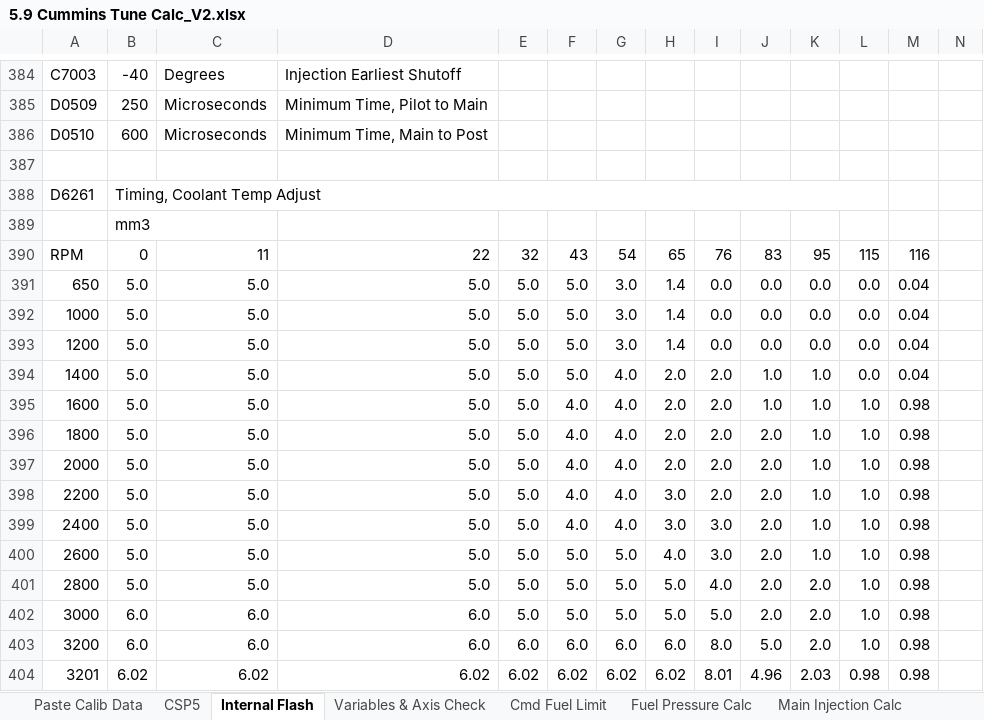
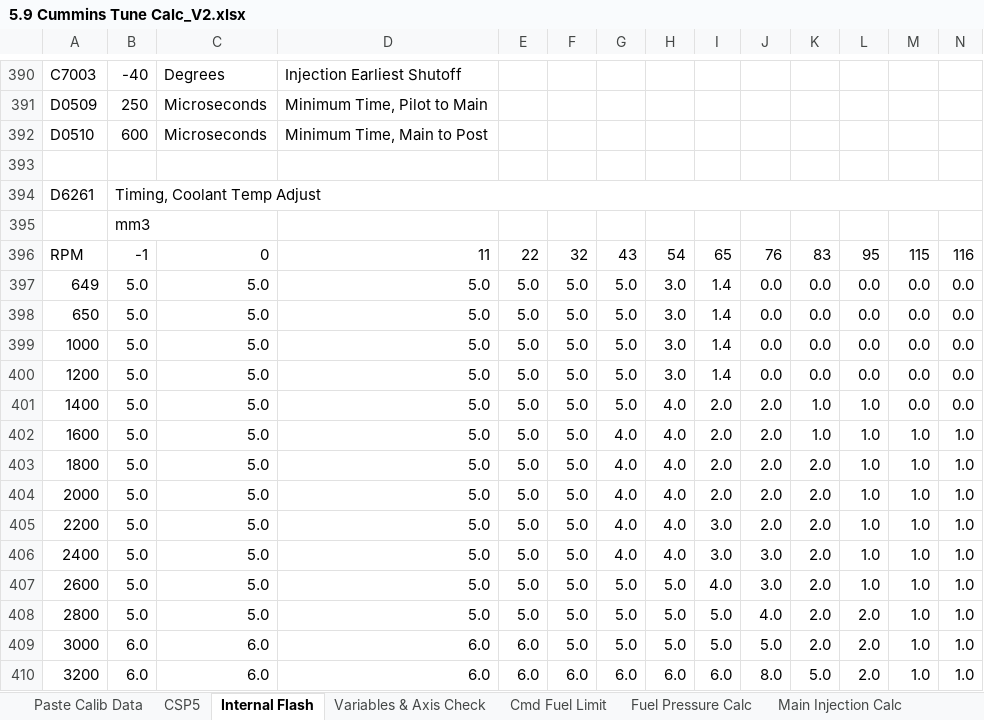
Before and after one commit to akudlacek/cummins_tuning_calc, an Excel workbook: 5.9 Cummins Tune Calc_V2.xlsx, sheet Internal Flash, drawn as a sheet; only a part is shown, gaps mark what is left out; values as stored, in another font and other column widths than the file's, no cell formats; conditional formats not drawn; removed rows and columns are numbered as before the commit, all else as after; rows hold the shown columns only; the diff covers the shown part only; the diff names each change by its address in the sheet, - before the commit and + after, or states it on an @@ line.

```diff
--- a/5.9 Cummins Tune Calc_V2.xlsx (sheet Internal Flash)
+++ b/5.9 Cummins Tune Calc_V2.xlsx (sheet Internal Flash)
-B388:L388 merged
+B394:N394 merged
-row 390: RPM | 0 | 11 | 22 | 32 | 43 | 54 | 65 | 76 | 83 | 95 | 115 | 116
+row 396: RPM | -1 | 0 | 11 | 22 | 32 | 43 | 54 | 65 | 76 | 83 | 95 | 115 | 116
+row 397: 649 | 5.0 | 5.0 | 5.0 | 5.0 | 5.0 | 5.0 | 3.0 | 1.4 | 0.0 | 0.0 | 0.0 | 0.0 | 0.0
-G398:G400: 3.0
+G398:G400: 5.0
-H398:H400: 1.4
+H398:H400: 3.0
-I398:I400: 0.0
+I398:I400: 1.4
-M398:M401: 0.04
+M398:M401: 0.0
-N398:N401: (empty)
+N398:N401: 0.0
-G401: 4.0
+G401: 5.0
-H401:H404: 2.0
+H401:H404: 4.0
-J401:J402: 1.0
+J401:J402: 2.0
-L401: 0.0
+L401: 1.0
-F402:F406: 4.0
+F402:F406: 5.0
-M402:M410: 0.98
+M402:M410: 1.0
-N402:N410: (empty)
+N402:N410: 1.0
-K403:K407: 1.0
+K403:K407: 2.0
-H405:H406: 3.0
+H405:H406: 4.0
-I405: 2.0
+I405: 3.0
-J406:J407: 2.0
+J406:J407: 3.0
-H407: 4.0
+H407: 5.0
-I407: 3.0
+I407: 4.0
-I408: 4.0
+I408: 5.0
-J408: 2.0
+J408: 4.0
-L408:L410: 1.0
+L408:L410: 2.0
-E409: 5.0
+E409: 6.0
-J409: 2.0
+J409: 5.0
-I410: 8.0
+I410: 6.0
-J410: 5.0
+J410: 8.0
-K410: 2.0
+K410: 5.0
-row 404: 3201 | 6.02 | 6.02 | 6.02 | 6.02 | 6.02 | 6.02 | 6.02 | 8.01 | 4.96 | 2.03 | 0.98 | 0.98
```
Also changed, not shown: 44 added rows, 22 removed rows, 565 edited cells and merged cells elsewhere in this sheet, sheet Main Injection Calc, sheet Post Injection Calc, sheet Pilot Injection Calc, sheet Cmd Fuel Limit, sheet Variables & Axis Check, sheet Fuel Pressure Calc, cell formats, formulas that keep their value.
